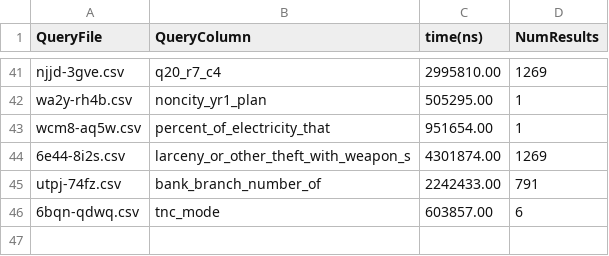
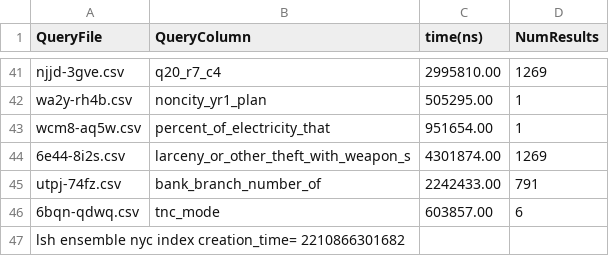
Before and after one commit to sadia-4/SketchJoin, a CSV file: lsh_ensemble_results/execution_time_nyc.csv, drawn as a sheet; only a part is shown, gaps mark what is left out; the diff names each change by its address in the sheet, - before the commit and + after, or states it on an @@ line.

Commit message:
Add index creation time entry to execution_time_nyc.csv

```diff
--- a/lsh_ensemble_results/execution_time_nyc.csv
+++ b/lsh_ensemble_results/execution_time_nyc.csv
+row 47: lsh ensemble nyc index creation_time= 2210866301682
```
